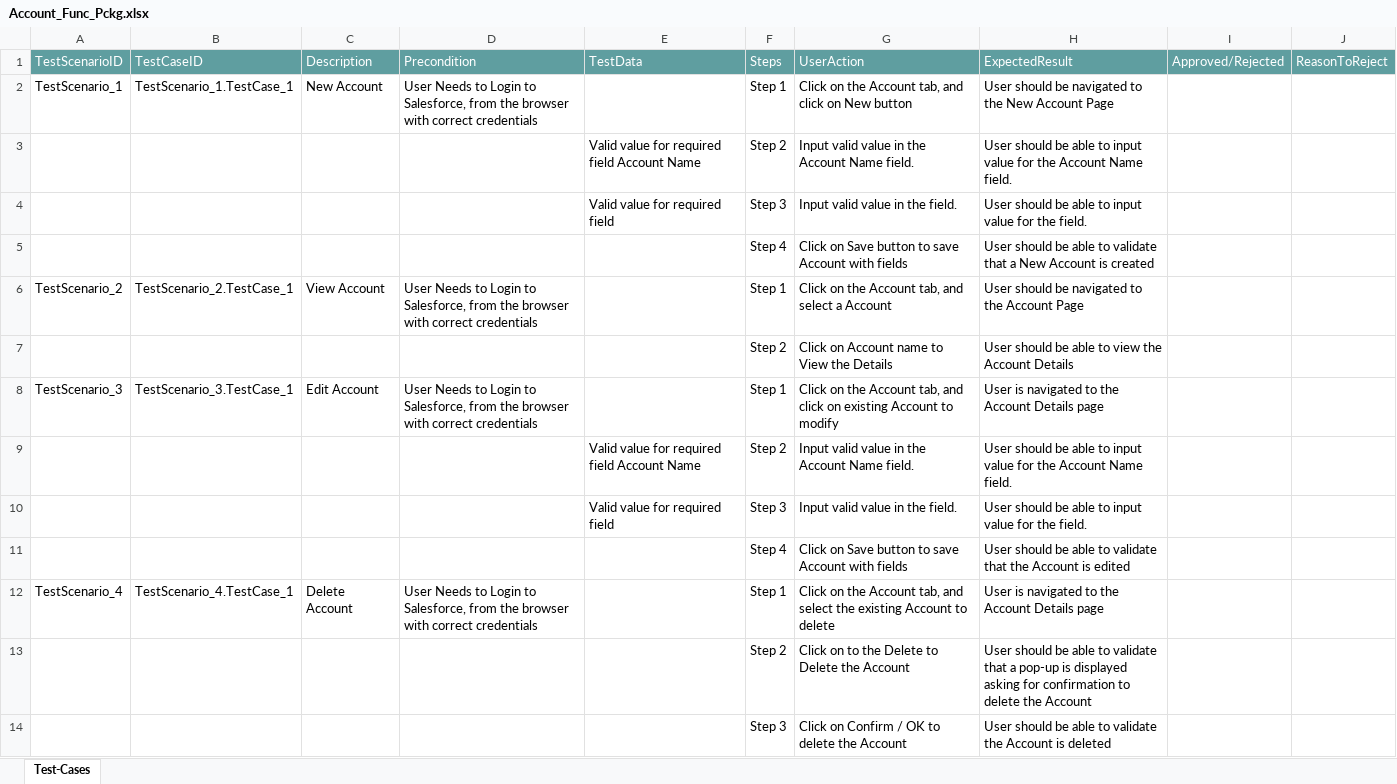
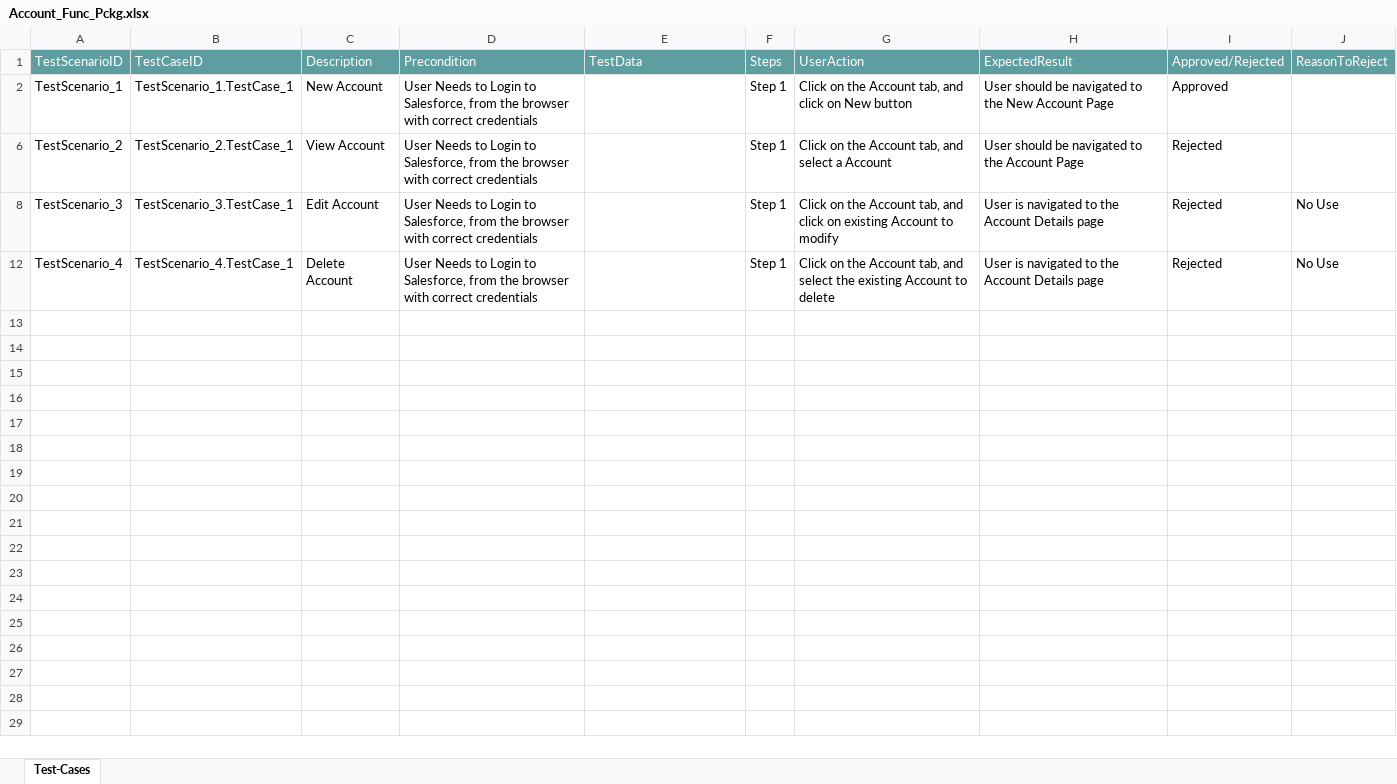
Before and after one commit to ShaikMohamedIrfan/JIRATESTAA, an Excel workbook: Account_Func_Pckg.xlsx, sheet Test-Cases, drawn as a sheet; values as stored, in another font and other column widths than the file's, no borders; table styles not drawn; the diff names each change by its address in the sheet, - before the commit and + after, or states it on an @@ line.

Commit message:
Add files via upload

```diff
--- a/Account_Func_Pckg.xlsx (sheet Test-Cases)
+++ b/Account_Func_Pckg.xlsx (sheet Test-Cases)
-I2: (empty)
+I2: Approved
@@ row 3 hidden:  |  |  |  | Valid value for required field Account Name | Step 2 | Input valid value in the Account Name field. | User should be able to input value for the Account Name field. @@
@@ row 4 hidden:  |  |  |  | Valid value for required field | Step 3 | Input valid value in the field. | User should be able to input value for the field. @@
@@ row 5 hidden:  |  |  |  |  | Step 4 | Click on Save button to save Account with fields | User should be able to validate that a New Account is created @@
-I6: (empty)
+I6: Rejected
@@ row 7 hidden:  |  |  |  |  | Step 2 | Click on Account name to View the Details | User should be able to view the Account Details @@
-I8: (empty)
+I8: Rejected
-J8: (empty)
+J8: No Use
@@ row 9 hidden:  |  |  |  | Valid value for required field Account Name | Step 2 | Input valid value in the Account Name field. | User should be able to input value for the Account Name field. @@
@@ row 10 hidden:  |  |  |  | Valid value for required field | Step 3 | Input valid value in the field. | User should be able to input value for the field. @@
@@ row 11 hidden:  |  |  |  |  | Step 4 | Click on Save button to save Account with fields | User should be able to validate that the Account is edited @@
-I12: (empty)
+I12: Rejected
-J12: (empty)
+J12: No Use
@@ row 13 hidden:  |  |  |  |  | Step 2 | Click on to the Delete to Delete the Account | User should be able to validate that a pop-up is displayed asking for confirmation to delete the Account @@
@@ row 14 hidden:  |  |  |  |  | Step 3 | Click on Confirm / OK to delete the Account | User should be able to validate the Account is deleted @@
```
